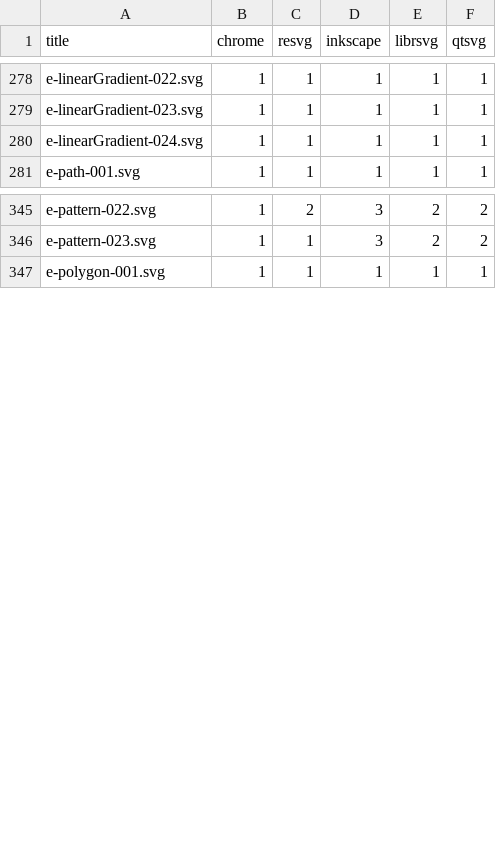
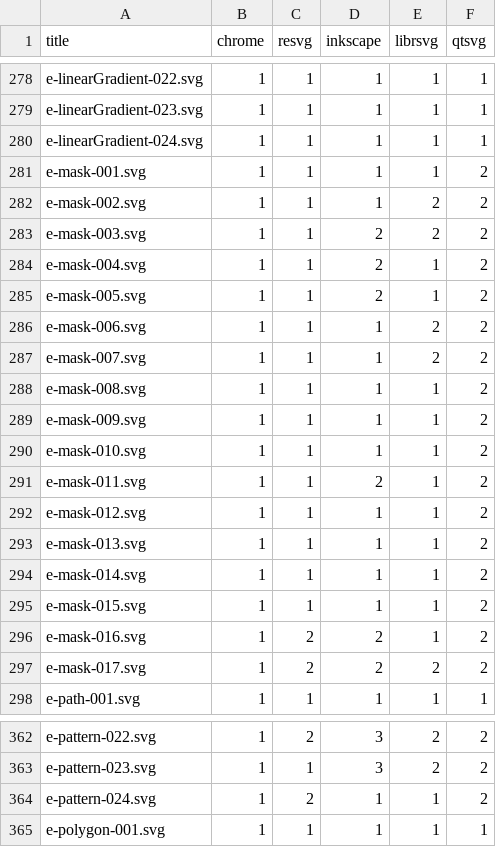
Before and after one commit to RazrFalcon/resvg-test-suite, a CSV file: results.csv, drawn as a sheet; only a part is shown, gaps mark what is left out.

Commit message:
Added 'mask' tests.

```diff
--- a/results.csv
+++ b/results.csv
@@ -280,2 +280,19 @@ e-linearGradient-023.svg,1,1,1,1,1
 e-linearGradient-024.svg,1,1,1,1,1
+e-mask-001.svg,1,1,1,1,2
+e-mask-002.svg,1,1,1,2,2
+e-mask-003.svg,1,1,2,2,2
+e-mask-004.svg,1,1,2,1,2
+e-mask-005.svg,1,1,2,1,2
+e-mask-006.svg,1,1,1,2,2
+e-mask-007.svg,1,1,1,2,2
+e-mask-008.svg,1,1,1,1,2
+e-mask-009.svg,1,1,1,1,2
+e-mask-010.svg,1,1,1,1,2
+e-mask-011.svg,1,1,2,1,2
+e-mask-012.svg,1,1,1,1,2
+e-mask-013.svg,1,1,1,1,2
+e-mask-014.svg,1,1,1,1,2
+e-mask-015.svg,1,1,1,1,2
+e-mask-016.svg,1,2,2,1,2
+e-mask-017.svg,1,2,2,2,2
 e-path-001.svg,1,1,1,1,1
@@ -346,2 +363,3 @@ e-pattern-022.svg,1,2,3,2,2
 e-pattern-023.svg,1,1,3,2,2
+e-pattern-024.svg,1,2,1,1,2
 e-polygon-001.svg,1,1,1,1,1
```
Also changed, not shown: official.csv, 26 other files.
